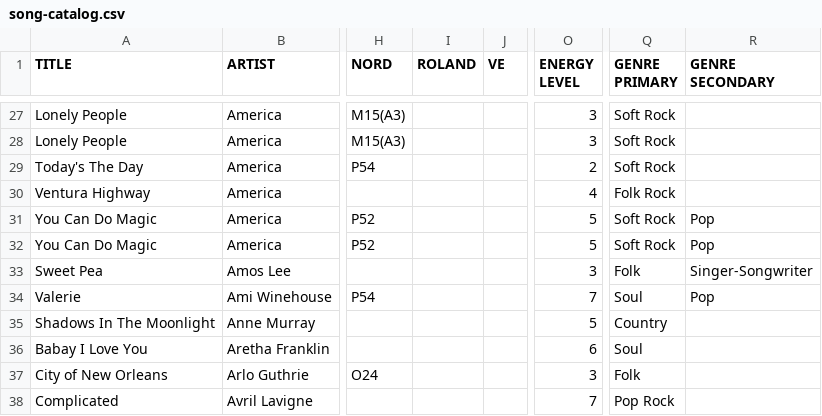
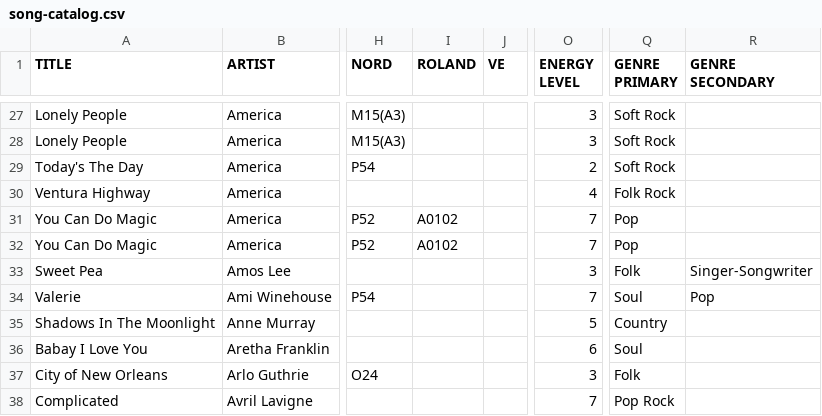
Before and after one commit to scottwdavidson/chordprotools, a CSV file: song-catalog.csv, drawn as a sheet; only a part is shown, gaps mark what is left out; the diff names each change by its address in the sheet, - before the commit and + after, or states it on an @@ line.

```diff
--- a/song-catalog.csv
+++ b/song-catalog.csv
-I31:I32 (ROLAND): (empty)
+I31:I32 (ROLAND): A0102
-O31:O32 (ENERGY LEVEL): 5
+O31:O32 (ENERGY LEVEL): 7
-Q31:Q32 (GENRE PRIMARY): Soft Rock
+Q31:Q32 (GENRE PRIMARY): Pop
-R31:R32 (GENRE SECONDARY): Pop
+R31:R32 (GENRE SECONDARY): (empty)
```
Also changed, not shown: 3 other files.
